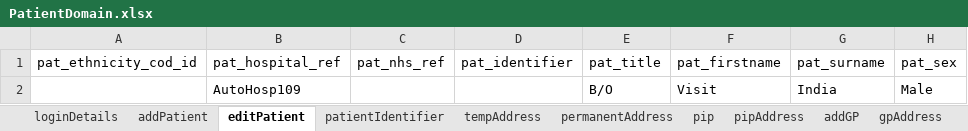
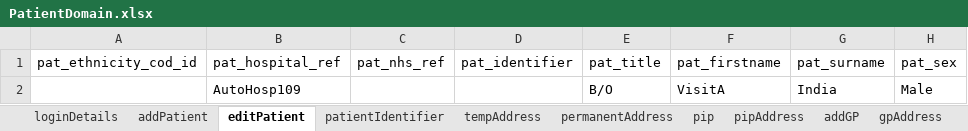
Before and after one commit to manojvyavahare27/C4Automation, an Excel workbook: ExcelFiles/PatientDomain.xlsx, sheet editPatient, drawn as a sheet; only a part is shown; values as stored, in another font and other column widths than the file's, no borders; the diff names each change by its address in the sheet, - before the commit and + after, or states it on an @@ line.

```diff
--- a/ExcelFiles/PatientDomain.xlsx (sheet editPatient)
+++ b/ExcelFiles/PatientDomain.xlsx (sheet editPatient)
-F2 (pat_firstname): Visit
+F2 (pat_firstname): VisitA
```
Also changed, not shown: sheet addPatient, sheet patDetails, sheet patientIdentifier, ExcelFiles/AppointmentDomain.xlsx, ExcelFiles/PharmacyDomain.xlsx, 3 other files.
